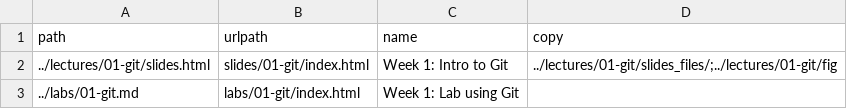
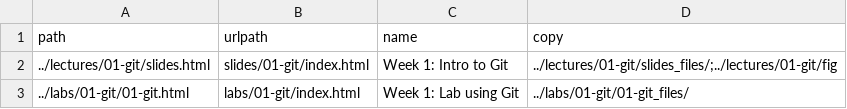
Before and after one commit to UofUEpiBio/PHS7045-advanced-programming, a CSV file: docs/pages.csv, drawn as a sheet.

Commit message:
Correcting paths

```diff
--- a/docs/pages.csv
+++ b/docs/pages.csv
@@ -2,2 +2,2 @@ path,urlpath,name,copy
 "../lectures/01-git/slides.html","slides/01-git/index.html","Week 1: Intro to Git","../lectures/01-git/slides_files/;../lectures/01-git/fig"
-"../labs/01-git.md","labs/01-git/index.html","Week 1: Lab using Git",""
+"../labs/01-git/01-git.html","labs/01-git/index.html","Week 1: Lab using Git","../labs/01-git/01-git_files/"
```
Also changed, not shown: 16 other files.
